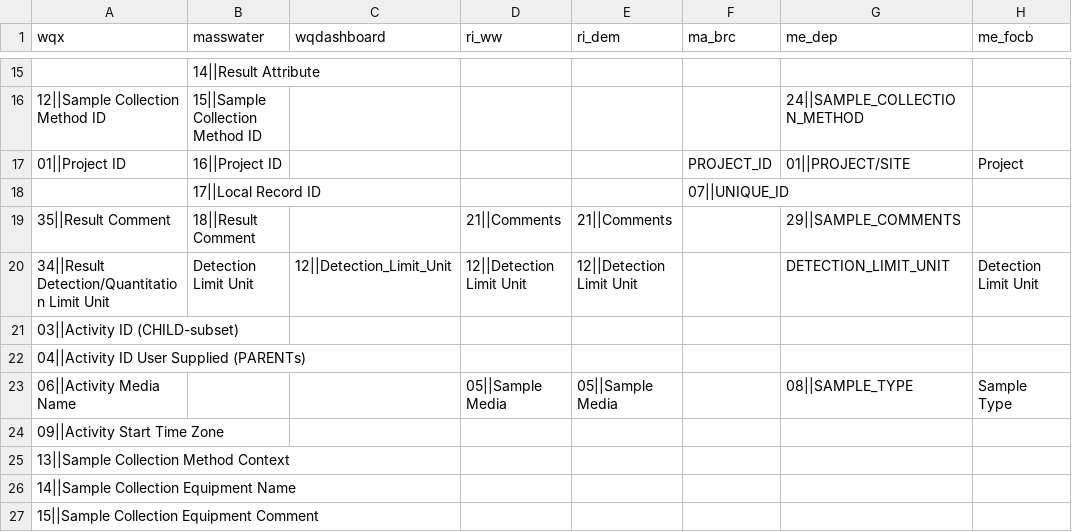
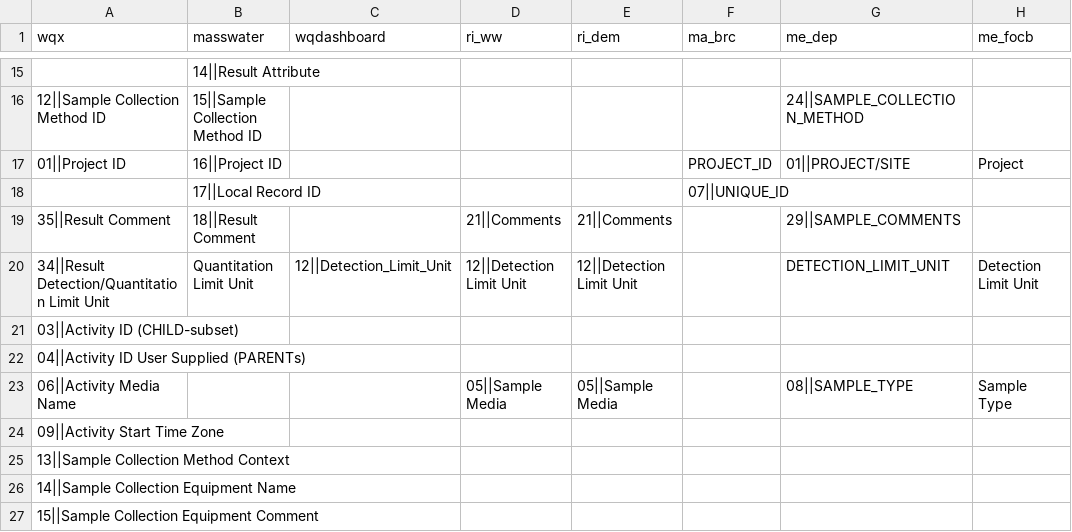
Before and after one commit to massbays-tech/wqformat, a CSV file: inst/extdata/colnames_results.csv, drawn as a sheet; only a part is shown, gaps mark what is left out.

Commit message:
bug fix
Converting data to MassWateR would produce error if any BDL, AQL values in dataset

```diff
--- a/inst/extdata/colnames_results.csv
+++ b/inst/extdata/colnames_results.csv
@@ -19,3 +19,3 @@
 35||Result Comment,18||Result Comment,,21||Comments,21||Comments,,29||SAMPLE_COMMENTS,
-34||Result Detection/Quantitation Limit Unit,Detection Limit Unit,12||Detection_Limit_Unit,12||Detection Limit Unit,12||Detection Limit Unit,,DETECTION_LIMIT_UNIT,Detection Limit Unit
+34||Result Detection/Quantitation Limit Unit,Quantitation Limit Unit,12||Detection_Limit_Unit,12||Detection Limit Unit,12||Detection Limit Unit,,DETECTION_LIMIT_UNIT,Detection Limit Unit
 03||Activity ID (CHILD-subset),,,,,,,
```
Also changed, not shown: 9 other files.
